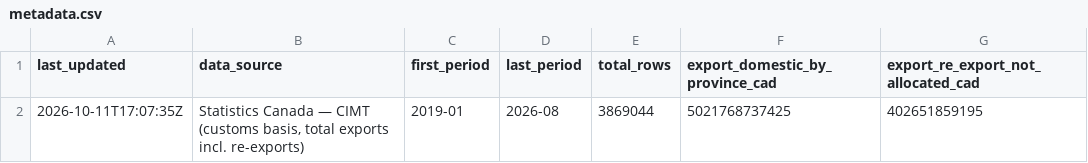
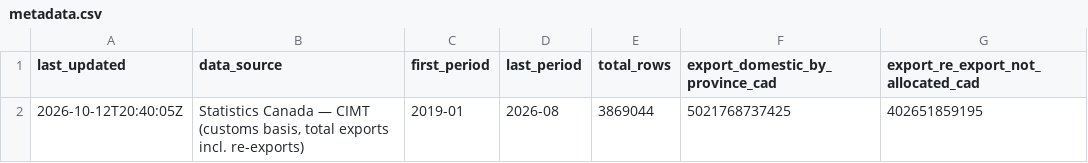
Before and after one commit to wilgnersantos-beep/canada-brazil-trade, a CSV file: site/data_csv/metadata.csv, drawn as a sheet.

```diff
--- a/site/data_csv/metadata.csv
+++ b/site/data_csv/metadata.csv
@@ -1,2 +1,2 @@
 last_updated,data_source,first_period,last_period,total_rows,export_domestic_by_province_cad,export_re_export_not_allocated_cad
-2026-10-11T17:07:35Z,"Statistics Canada — CIMT (customs basis, total exports incl. re-exports)",2019-01,2026-08,3869044,5021768737425,402651859195
+2026-10-12T20:40:05Z,"Statistics Canada — CIMT (customs basis, total exports incl. re-exports)",2019-01,2026-08,3869044,5021768737425,402651859195
```
Also changed, not shown: 2 other files.
